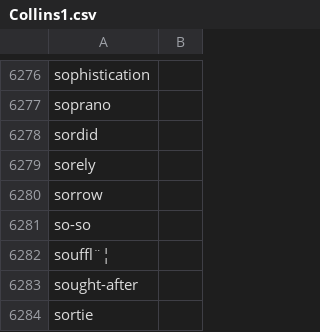
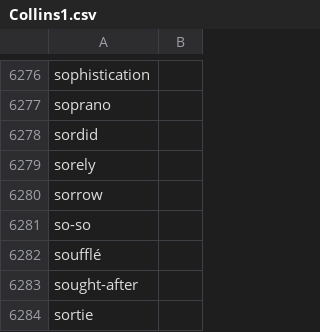
Before and after one commit to sholvoir/vocabulary, a CSV file: origin/Collins1.csv, drawn as a sheet; only a part is shown, gaps mark what is left out; the diff covers the shown part only.

```diff
--- a/origin/Collins1.csv
+++ b/origin/Collins1.csv
@@ -6281,3 +6281,3 @@ sorrow
 so-so	
-souffl¨¦	
+soufflé	
 sought-after	
```
Also changed, not shown: 11 edited cells elsewhere in this file, 29 other files.
